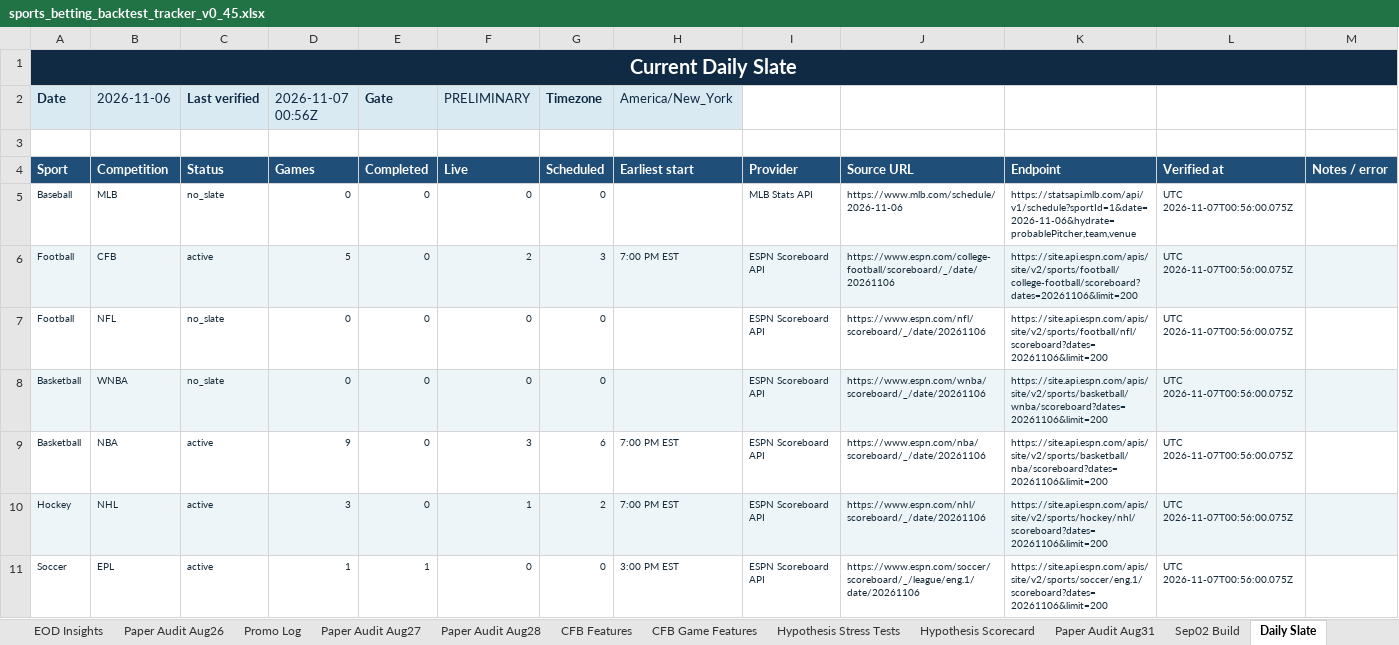
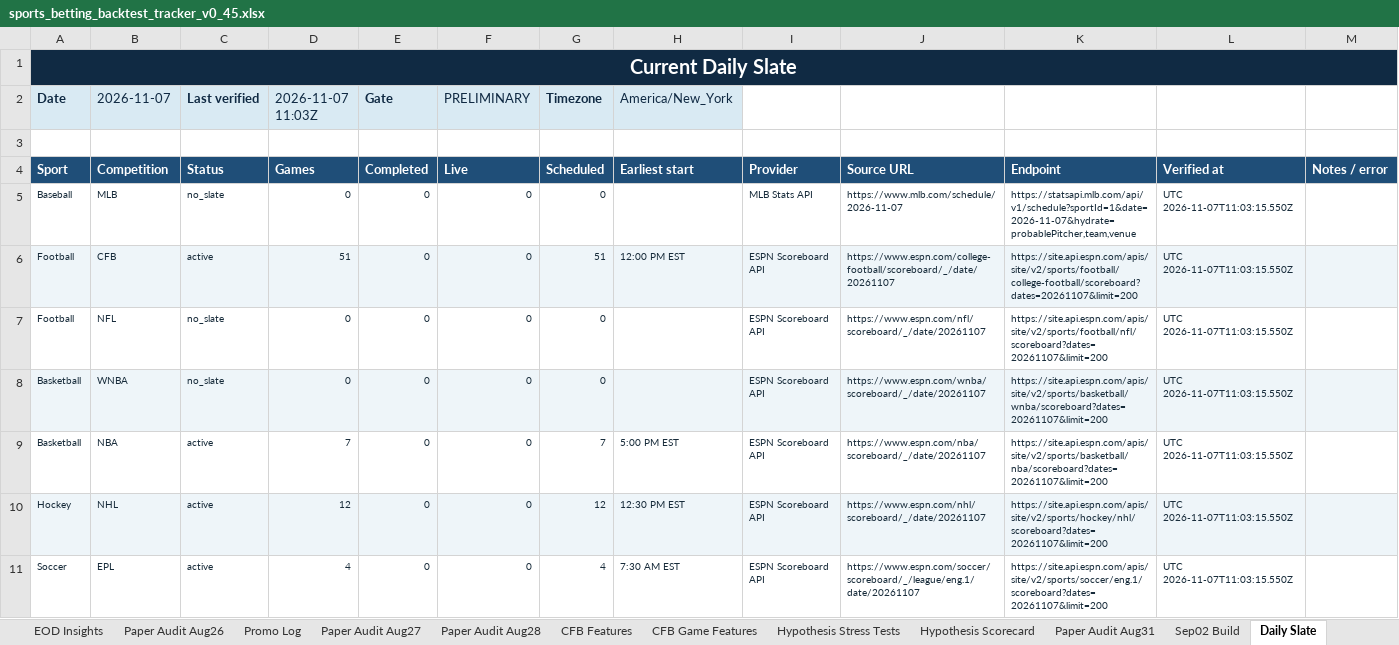
Before and after one commit to KevinKato27/SportsBetting, an Excel workbook: data/imports/sports_betting_backtest_tracker_v0_45.xlsx, sheet Daily Slate, drawn as a sheet; only a part is shown; values as stored, in another font and other column widths than the file's, no borders; the diff covers the shown part only; the diff names each change by its address in the sheet, - before the commit and + after, or states it on an @@ line.

```diff
--- a/data/imports/sports_betting_backtest_tracker_v0_45.xlsx (sheet Daily Slate)
+++ b/data/imports/sports_betting_backtest_tracker_v0_45.xlsx (sheet Daily Slate)
-B2: 2026-11-06
+B2: 2026-11-07
-D2: 2026-11-07 00:56Z
+D2: 2026-11-07 11:03Z
-J5: https://www.mlb.com/schedule/2026-11-06
+J5: https://www.mlb.com/schedule/2026-11-07
-K5: https://statsapi.mlb.com/api/v1/schedule?sportId=1&date=2026-11-06&hydrate=probablePitcher,team,venue
+K5: https://statsapi.mlb.com/api/v1/schedule?sportId=1&date=2026-11-07&hydrate=probablePitcher,team,venue
-L5:L11: UTC 2026-11-07T00:56:00.075Z
+L5:L11: UTC 2026-11-07T11:03:15.550Z
-D6 (2026-11-07 11:03Z): 5
+D6 (2026-11-07 11:03Z): 51
-F6 (PRELIMINARY): 2
+F6 (PRELIMINARY): 0
-G6 (Timezone): 3
+G6 (Timezone): 51
-H6 (America/New_York): 7:00 PM EST
+H6 (America/New_York): 12:00 PM EST
-J6: https://www.espn.com/college-football/scoreboard/_/date/20261106
+J6: https://www.espn.com/college-football/scoreboard/_/date/20261107
-K6: https://site.api.espn.com/apis/site/v2/sports/football/college-football/scoreboard?dates=20261106&limit=200
+K6: https://site.api.espn.com/apis/site/v2/sports/football/college-football/scoreboard?dates=20261107&limit=200
-J7: https://www.espn.com/nfl/scoreboard/_/date/20261106
+J7: https://www.espn.com/nfl/scoreboard/_/date/20261107
-K7: https://site.api.espn.com/apis/site/v2/sports/football/nfl/scoreboard?dates=20261106&limit=200
+K7: https://site.api.espn.com/apis/site/v2/sports/football/nfl/scoreboard?dates=20261107&limit=200
-J8: https://www.espn.com/wnba/scoreboard/_/date/20261106
+J8: https://www.espn.com/wnba/scoreboard/_/date/20261107
-K8: https://site.api.espn.com/apis/site/v2/sports/basketball/wnba/scoreboard?dates=20261106&limit=200
+K8: https://site.api.espn.com/apis/site/v2/sports/basketball/wnba/scoreboard?dates=20261107&limit=200
-D9 (2026-11-07 11:03Z): 9
+D9 (2026-11-07 11:03Z): 7
-F9 (PRELIMINARY): 3
+F9 (PRELIMINARY): 0
-G9 (Timezone): 6
+G9 (Timezone): 7
-H9 (America/New_York): 7:00 PM EST
+H9 (America/New_York): 5:00 PM EST
-J9: https://www.espn.com/nba/scoreboard/_/date/20261106
+J9: https://www.espn.com/nba/scoreboard/_/date/20261107
-K9: https://site.api.espn.com/apis/site/v2/sports/basketball/nba/scoreboard?dates=20261106&limit=200
+K9: https://site.api.espn.com/apis/site/v2/sports/basketball/nba/scoreboard?dates=20261107&limit=200
-D10 (2026-11-07 11:03Z): 3
+D10 (2026-11-07 11:03Z): 12
-F10 (PRELIMINARY): 1
+F10 (PRELIMINARY): 0
-G10 (Timezone): 2
+G10 (Timezone): 12
-H10 (America/New_York): 7:00 PM EST
+H10 (America/New_York): 12:30 PM EST
-J10: https://www.espn.com/nhl/scoreboard/_/date/20261106
+J10: https://www.espn.com/nhl/scoreboard/_/date/20261107
-K10: https://site.api.espn.com/apis/site/v2/sports/hockey/nhl/scoreboard?dates=20261106&limit=200
+K10: https://site.api.espn.com/apis/site/v2/sports/hockey/nhl/scoreboard?dates=20261107&limit=200
-D11 (2026-11-07 11:03Z): 1
+D11 (2026-11-07 11:03Z): 4
-E11 (Gate): 1
+E11 (Gate): 0
-G11 (Timezone): 0
+G11 (Timezone): 4
-H11 (America/New_York): 3:00 PM EST
+H11 (America/New_York): 7:30 AM EST
-J11: https://www.espn.com/soccer/scoreboard/_/league/eng.1/date/20261106
+J11: https://www.espn.com/soccer/scoreboard/_/league/eng.1/date/20261107
-K11: https://site.api.espn.com/apis/site/v2/sports/soccer/eng.1/scoreboard?dates=20261106&limit=200
+K11: https://site.api.espn.com/apis/site/v2/sports/soccer/eng.1/scoreboard?dates=20261107&limit=200
```
Also changed, not shown: 34 edited cells elsewhere in this sheet, 2 other files.
